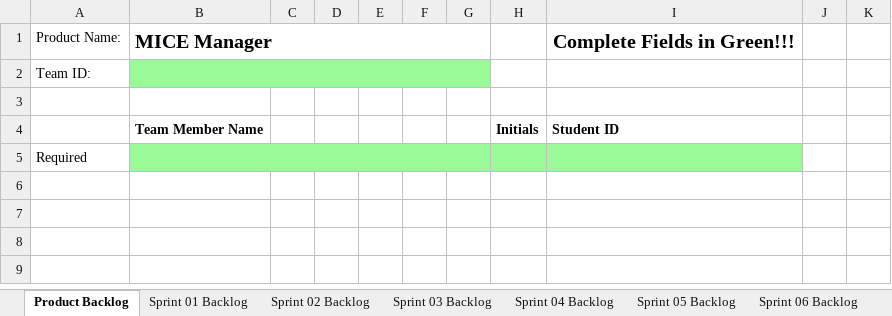
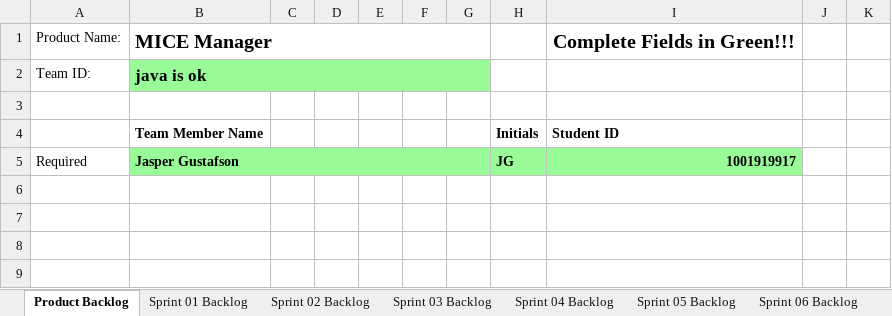
Before and after one commit to jgus02/Ice-Cream-Shop-GUI, an Excel workbook: P05/Scrum_MICE.xlsx, sheet Product Backlog, drawn as a sheet; only a part is shown; values as stored, in another font and other column widths than the file's, no borders; charts and pictures not drawn; the diff names each change by its address in the sheet, - before the commit and + after, or states it on an @@ line.

Commit message:
updated Scrum to reflect work done

```diff
--- a/P05/Scrum_MICE.xlsx (sheet Product Backlog)
+++ b/P05/Scrum_MICE.xlsx (sheet Product Backlog)
-B2: (empty)
+B2: java is ok
-B5: (empty)
+B5: Jasper Gustafson
-H5: (empty)
+H5: JG
-I5: (empty)
+I5: 1001919917
```
Also changed, not shown: charts or pictures.
